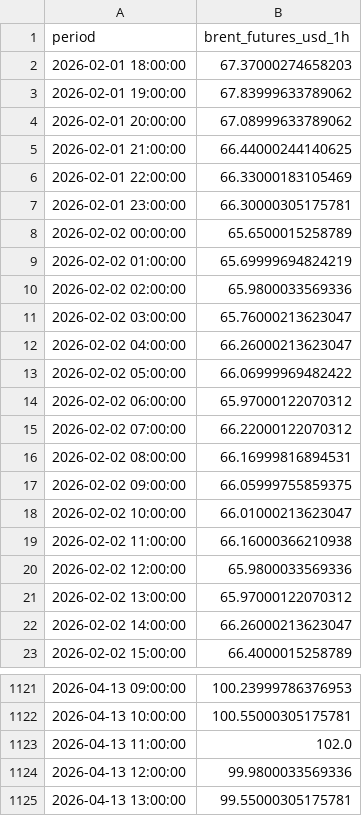
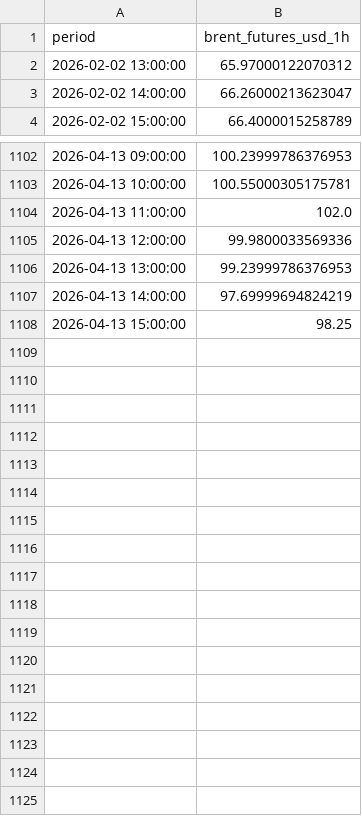
Before and after one commit to felixschrader/spritpreisprognose, a CSV file: data/brent_futures_intraday_1h.csv, drawn as a sheet; only a part is shown, gaps mark what is left out; the diff covers the shown part only.

```diff
--- a/data/brent_futures_intraday_1h.csv
+++ b/data/brent_futures_intraday_1h.csv
@@ -1,21 +1,2 @@
 period,brent_futures_usd_1h
-2026-02-01 18:00:00,67.37000274658203
-2026-02-01 19:00:00,67.83999633789062
-2026-02-01 20:00:00,67.08999633789062
-2026-02-01 21:00:00,66.44000244140625
-2026-02-01 22:00:00,66.33000183105469
-2026-02-01 23:00:00,66.30000305175781
-2026-02-02 00:00:00,65.6500015258789
-2026-02-02 01:00:00,65.69999694824219
-2026-02-02 02:00:00,65.9800033569336
-2026-02-02 03:00:00,65.76000213623047
-2026-02-02 04:00:00,66.26000213623047
-2026-02-02 05:00:00,66.06999969482422
-2026-02-02 06:00:00,65.97000122070312
-2026-02-02 07:00:00,66.22000122070312
-2026-02-02 08:00:00,66.16999816894531
-2026-02-02 09:00:00,66.05999755859375
-2026-02-02 10:00:00,66.01000213623047
-2026-02-02 11:00:00,66.16000366210938
-2026-02-02 12:00:00,65.9800033569336
 2026-02-02 13:00:00,65.97000122070312
@@ -1124,2 +1105,4 @@ period,brent_futures_usd_1h
 2026-04-13 12:00:00,99.9800033569336
-2026-04-13 13:00:00,99.55000305175781
+2026-04-13 13:00:00,99.23999786376953
+2026-04-13 14:00:00,97.69999694824219
+2026-04-13 15:00:00,98.25
```
Also changed, not shown: 7 edited cells elsewhere in this file.
